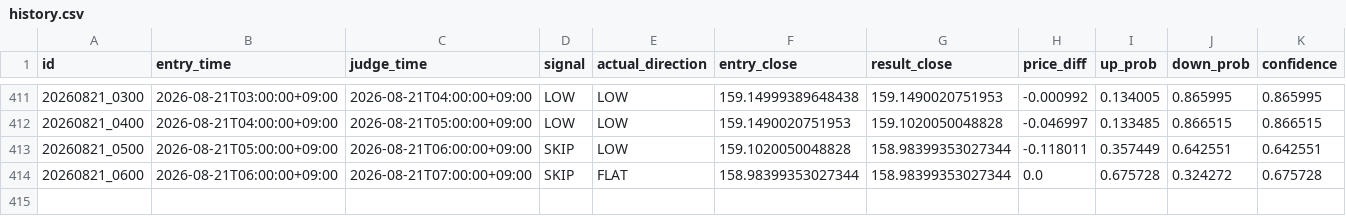
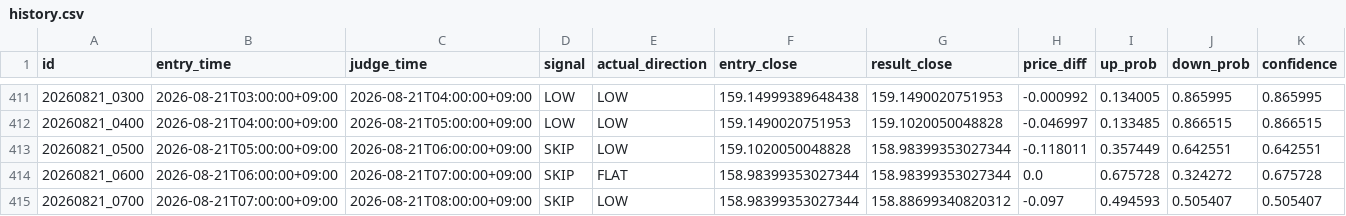
Before and after one commit to jv8gbf476b-ctrl/BO_AI_RUN, a CSV file: history.csv, drawn as a sheet; only a part is shown, gaps mark what is left out; rows hold the shown columns only; the diff names each change by its address in the sheet, - before the commit and + after, or states it on an @@ line.

```diff
--- a/history.csv
+++ b/history.csv
+row 415: 20260821_0700 | 2026-08-21T07:00:00+09:00 | 2026-08-21T08:00:00+09:00 | SKIP | LOW | 158.98399353027344 | 158.88699340820312 | -0.097 | 0.494593 | 0.505407 | 0.505407
```
Also changed, not shown: 1 other file.
